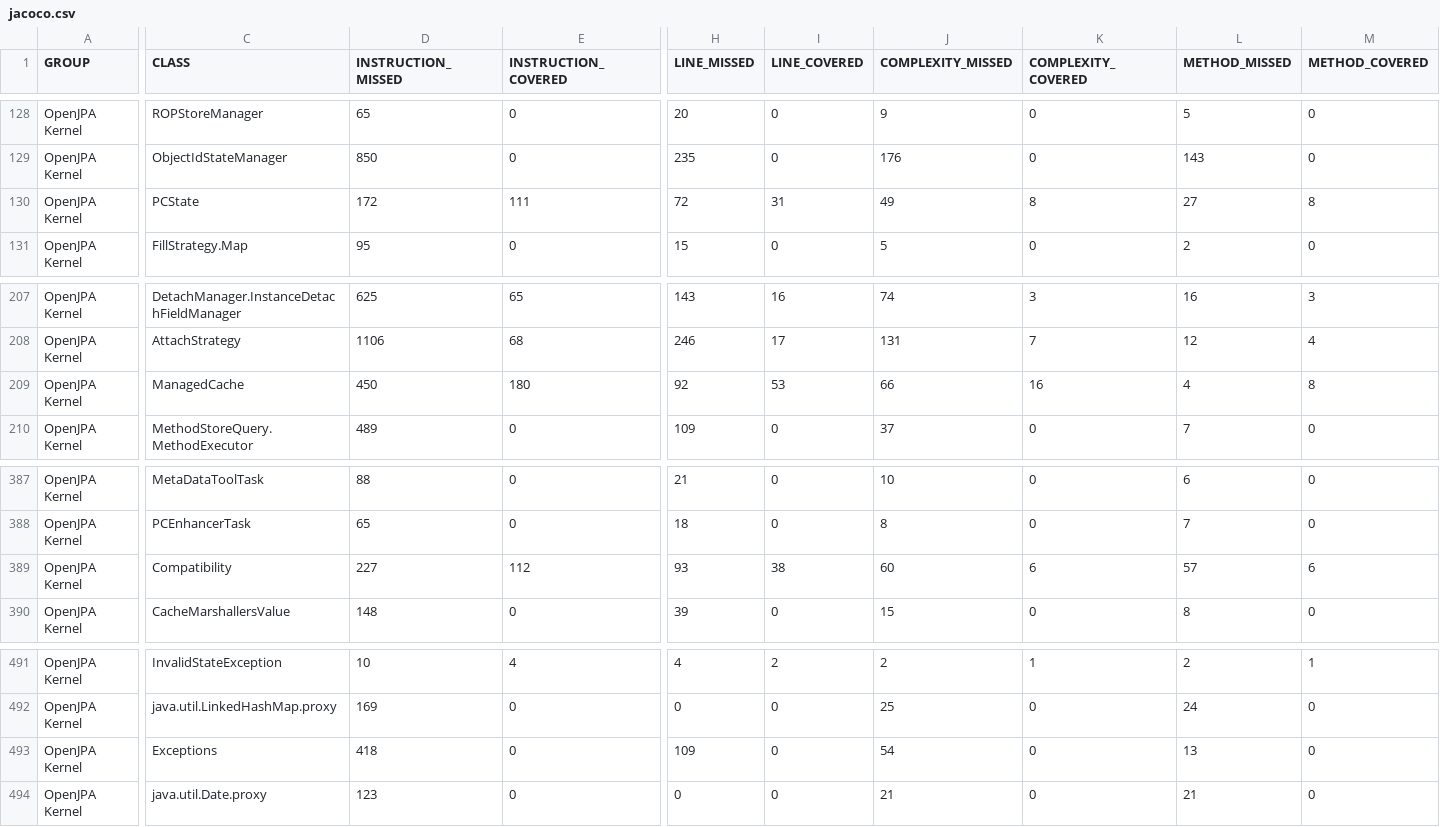
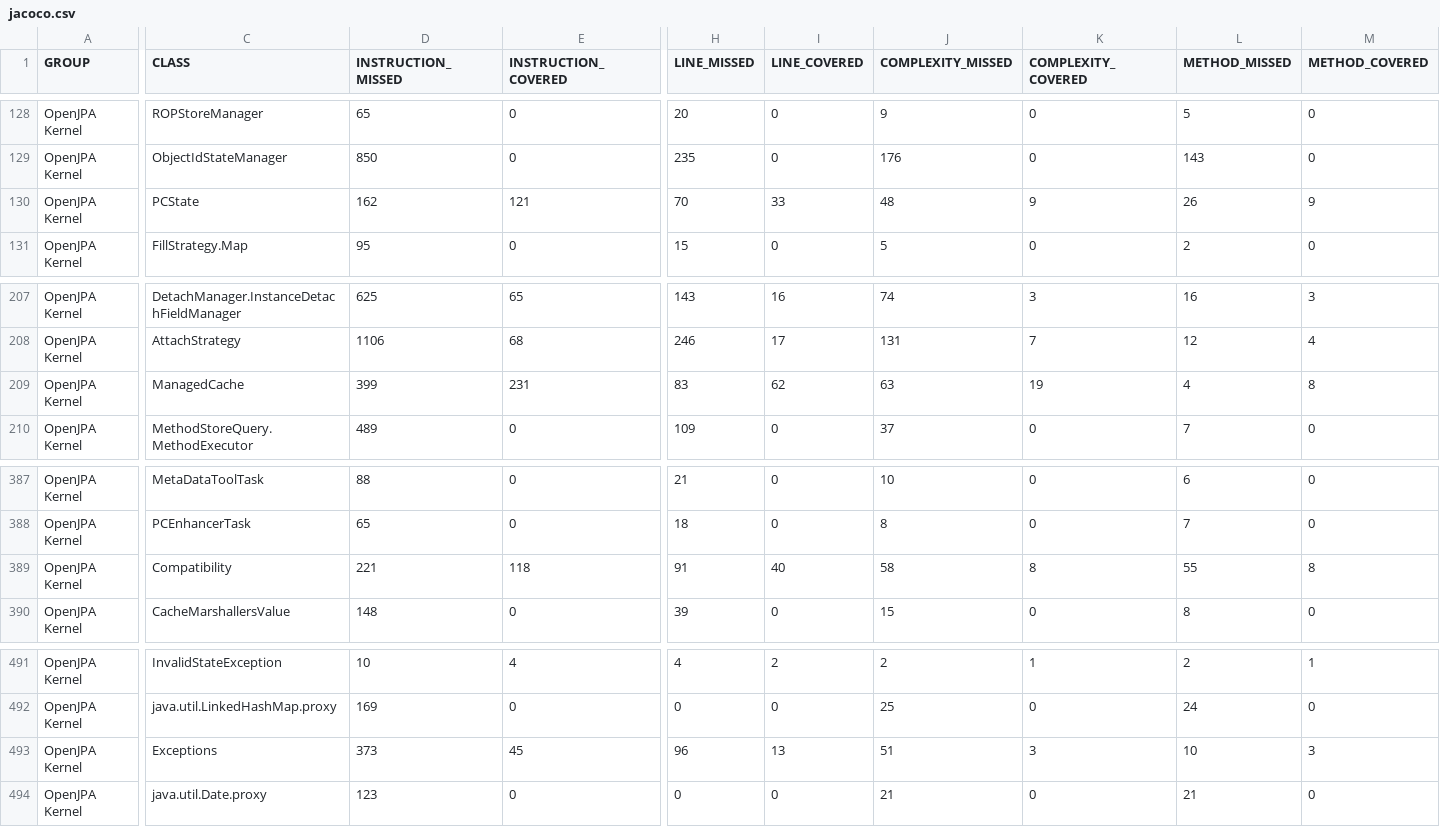
Before and after one commit to giordanoJF/openjpa, a CSV file: report/data/jacoco-brokerimpl/jacoco.csv, drawn as a sheet; only a part is shown, gaps mark what is left out; the diff covers the shown part only; the diff names each change by its address in the sheet, - before the commit and + after, or states it on an @@ line.

```diff
--- a/report/data/jacoco-brokerimpl/jacoco.csv
+++ b/report/data/jacoco-brokerimpl/jacoco.csv
-D130 (INSTRUCTION_MISSED): 172
+D130 (INSTRUCTION_MISSED): 162
-E130 (INSTRUCTION_COVERED): 111
+E130 (INSTRUCTION_COVERED): 121
-H130 (LINE_MISSED): 72
+H130 (LINE_MISSED): 70
-I130 (LINE_COVERED): 31
+I130 (LINE_COVERED): 33
-J130 (COMPLEXITY_MISSED): 49
+J130 (COMPLEXITY_MISSED): 48
-K130 (COMPLEXITY_COVERED): 8
+K130 (COMPLEXITY_COVERED): 9
-L130 (METHOD_MISSED): 27
+L130 (METHOD_MISSED): 26
-M130 (METHOD_COVERED): 8
+M130 (METHOD_COVERED): 9
-D209 (INSTRUCTION_MISSED): 450
+D209 (INSTRUCTION_MISSED): 399
-E209 (INSTRUCTION_COVERED): 180
+E209 (INSTRUCTION_COVERED): 231
-H209 (LINE_MISSED): 92
+H209 (LINE_MISSED): 83
-I209 (LINE_COVERED): 53
+I209 (LINE_COVERED): 62
-J209 (COMPLEXITY_MISSED): 66
+J209 (COMPLEXITY_MISSED): 63
-K209 (COMPLEXITY_COVERED): 16
+K209 (COMPLEXITY_COVERED): 19
-D389 (INSTRUCTION_MISSED): 227
+D389 (INSTRUCTION_MISSED): 221
-E389 (INSTRUCTION_COVERED): 112
+E389 (INSTRUCTION_COVERED): 118
-H389 (LINE_MISSED): 93
+H389 (LINE_MISSED): 91
-I389 (LINE_COVERED): 38
+I389 (LINE_COVERED): 40
-J389 (COMPLEXITY_MISSED): 60
+J389 (COMPLEXITY_MISSED): 58
-K389 (COMPLEXITY_COVERED): 6
+K389 (COMPLEXITY_COVERED): 8
-L389 (METHOD_MISSED): 57
+L389 (METHOD_MISSED): 55
-M389 (METHOD_COVERED): 6
+M389 (METHOD_COVERED): 8
-D493 (INSTRUCTION_MISSED): 418
+D493 (INSTRUCTION_MISSED): 373
-E493 (INSTRUCTION_COVERED): 0
+E493 (INSTRUCTION_COVERED): 45
-H493 (LINE_MISSED): 109
+H493 (LINE_MISSED): 96
-I493 (LINE_COVERED): 0
+I493 (LINE_COVERED): 13
-J493 (COMPLEXITY_MISSED): 54
+J493 (COMPLEXITY_MISSED): 51
-K493 (COMPLEXITY_COVERED): 0
+K493 (COMPLEXITY_COVERED): 3
-L493 (METHOD_MISSED): 13
+L493 (METHOD_MISSED): 10
-M493 (METHOD_COVERED): 0
+M493 (METHOD_COVERED): 3
```
Also changed, not shown: 50 edited cells elsewhere in this file, report/data/delete_combinazioni.csv, report/data/detachAll2_combinazioni.csv, 17 other files.
